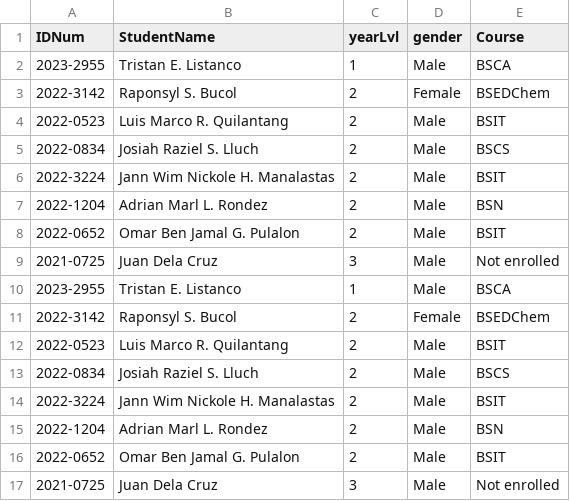
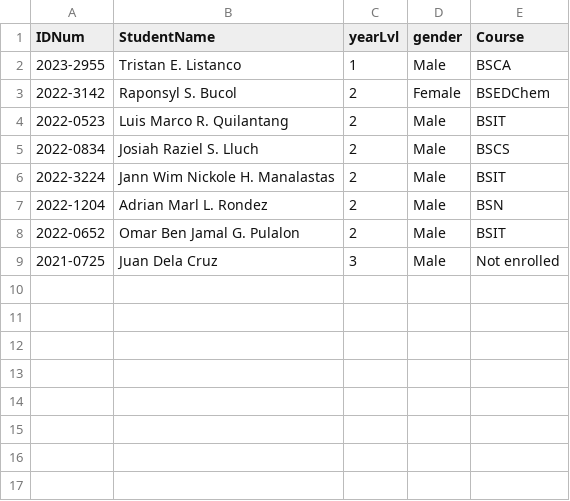
Before and after one commit to RazielLluch/SSIS, a CSV file: userdata/students.csv, drawn as a sheet.

```diff
--- a/userdata/students.csv
+++ b/userdata/students.csv
@@ -9,9 +9 @@ IDNum,StudentName,yearLvl,gender,Course
 2021-0725,Juan Dela Cruz,3,Male,Not enrolled
-2023-2955,Tristan E. Listanco,1,Male,BSCA
-2022-3142,Raponsyl S. Bucol,2,Female,BSEDChem
-2022-0523,Luis Marco R. Quilantang,2,Male,BSIT
-2022-0834,Josiah Raziel S. Lluch,2,Male,BSCS
-2022-3224,Jann Wim Nickole H. Manalastas,2,Male,BSIT
-2022-1204,Adrian Marl L. Rondez,2,Male,BSN
-2022-0652,Omar Ben Jamal G. Pulalon,2,Male,BSIT
-2021-0725,Juan Dela Cruz,3,Male,Not enrolled
```
Also changed, not shown: 10 other files.
